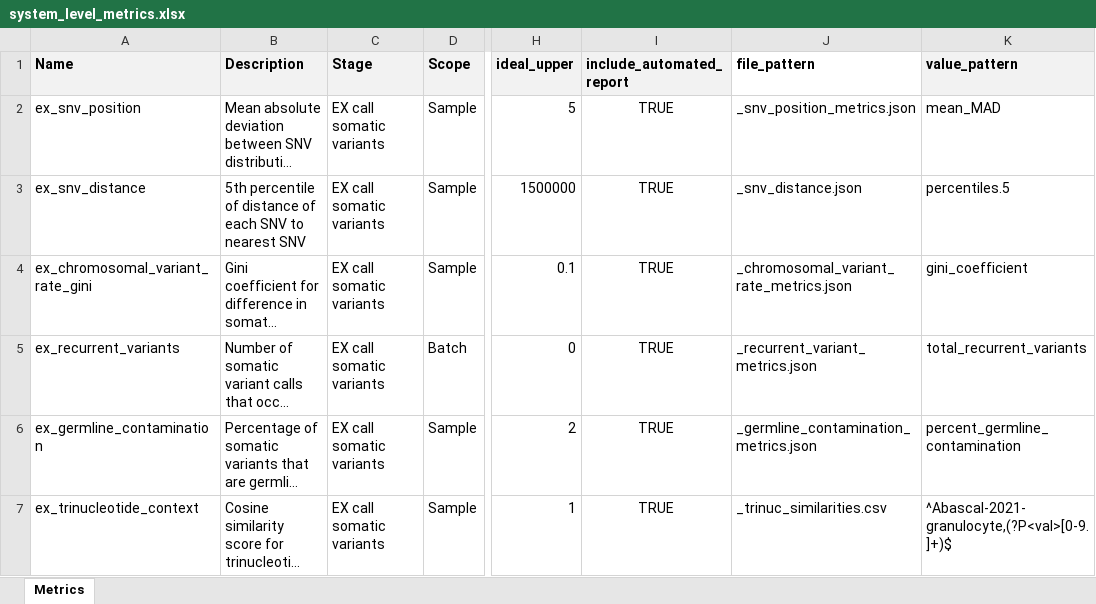
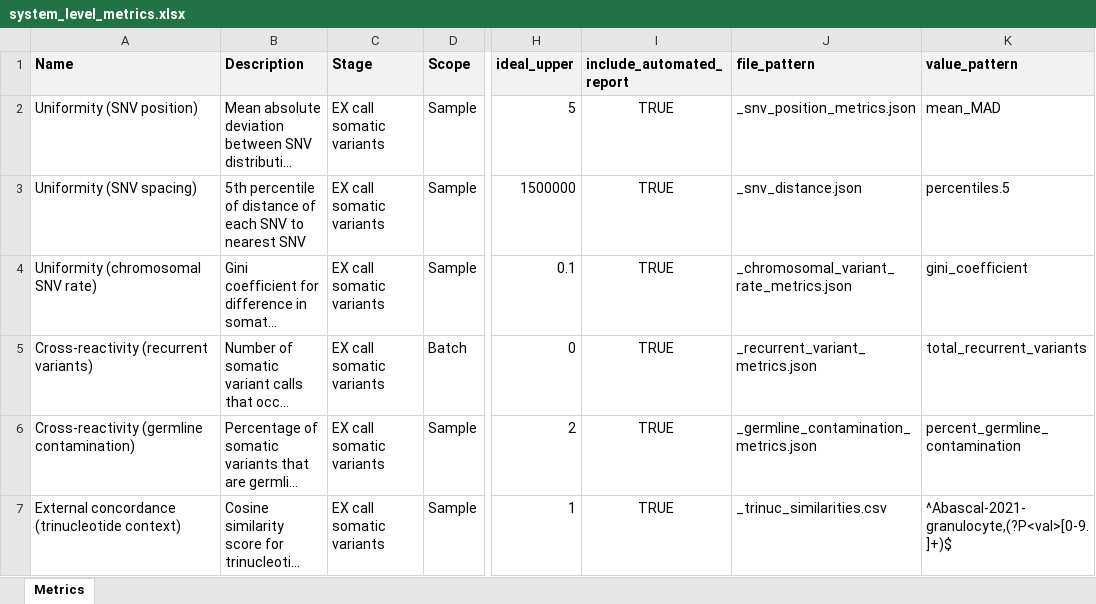
Before and after one commit to systematicmedicine/SomaticCODEC, an Excel workbook: config/system_level_metrics.xlsx, sheet Metrics, drawn as a sheet; only a part is shown, gaps mark what is left out; long unchanged cells end in …; values as stored, in another font and other column widths than the file's, no borders; the diff covers the shown part only; the diff names each change by its address in the sheet, - before the commit and + after, or states it on an @@ line.

Commit message:
Added System Level metrics that are not assessed bioinformatically

```diff
--- a/config/system_level_metrics.xlsx (sheet Metrics)
+++ b/config/system_level_metrics.xlsx (sheet Metrics)
-J1 fill: none
+J1 fill: #F2F2F2
-A2 (Name): ex_snv_position
+A2 (Name): Uniformity (SNV position)
-A3 (Name): ex_snv_distance
+A3 (Name): Uniformity (SNV spacing)
-A4 (Name): ex_chromosomal_variant_rate_gini
+A4 (Name): Uniformity (chromosomal SNV rate)
-A5 (Name): ex_recurrent_variants
+A5 (Name): Cross-reactivity (recurrent variants)
-A6 (Name): ex_germline_contamination
+A6 (Name): Cross-reactivity (germline contamination)
-A7 (Name): ex_trinucleotide_context
+A7 (Name): External concordance (trinucleotide context)
```
Also changed, not shown: 6 added rows elsewhere in this sheet.
